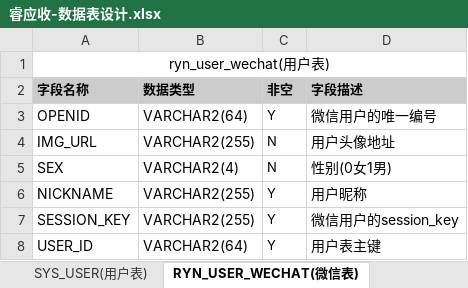
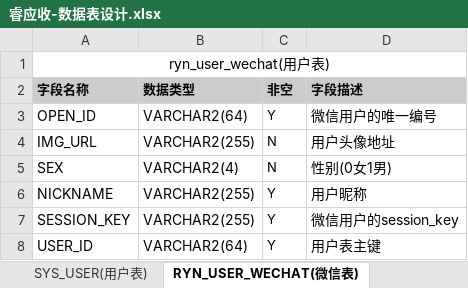
Before and after one commit to hi-noikiy/ryuntech-su-cloud-emp, an Excel workbook: doc/睿应收-数据表设计.xlsx, sheet RYN_USER_WECHAT(微信表), drawn as a sheet; values as stored, in another font and other column widths than the file's, no borders; the diff names each change by its address in the sheet, - before the commit and + after, or states it on an @@ line.

Commit message:
修改表字段

```diff
--- a/doc/睿应收-数据表设计.xlsx (sheet RYN_USER_WECHAT(微信表))
+++ b/doc/睿应收-数据表设计.xlsx (sheet RYN_USER_WECHAT(微信表))
-A3 (字段名称): OPENID
+A3 (字段名称): OPEN_ID
```
